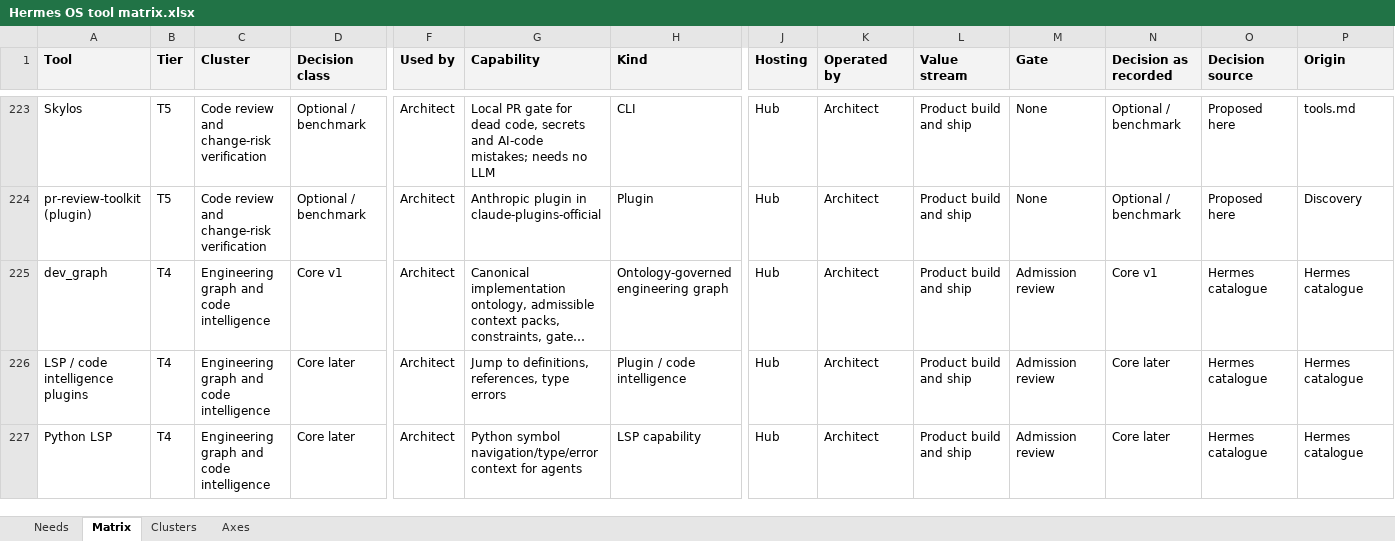
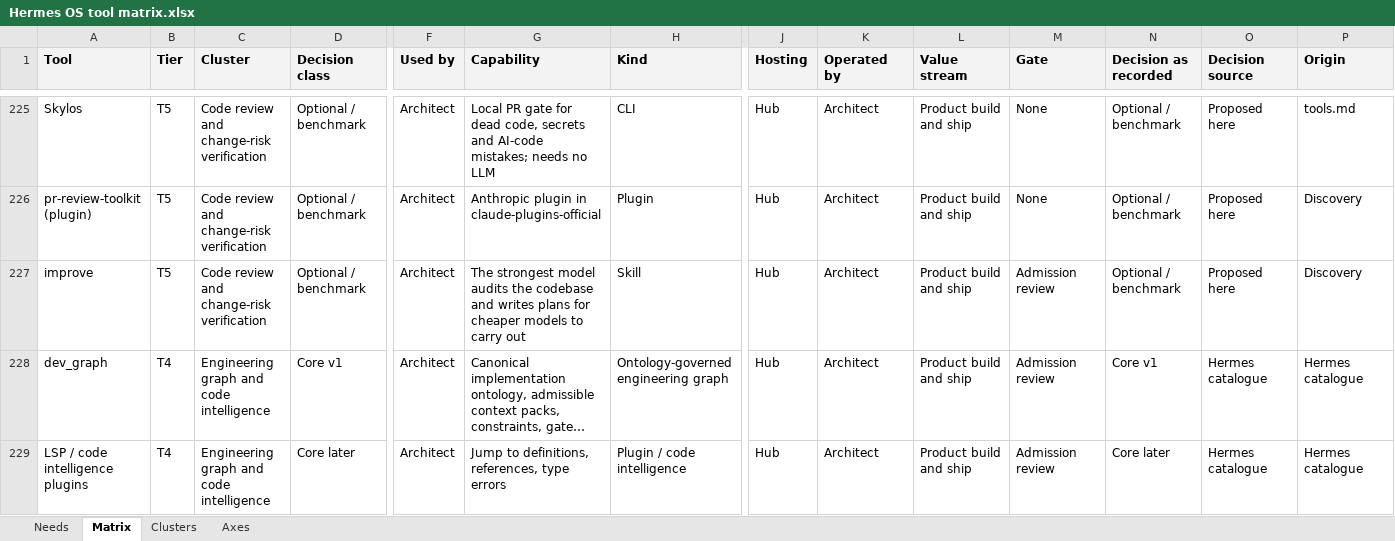
Before and after one commit to JozsefKiss90/roadmap, an Excel workbook: Hermes OS tool matrix.xlsx, sheet Matrix, drawn as a sheet; only a part is shown, gaps mark what is left out; the shorter side is filled out with more unchanged rows; long unchanged cells end in …; values as stored, in another font and other column widths than the file's, no borders; rows hold the shown columns only; the diff covers the shown part only; the diff names each change by its address in the sheet, - before the commit and + after, or states it on an @@ line.

```diff
--- a/Hermes OS tool matrix.xlsx (sheet Matrix)
+++ b/Hermes OS tool matrix.xlsx (sheet Matrix)
+row 227: improve | T5 | Code review and change-risk verification | Optional / benchmark | Architect | The strongest model audits the codebase and writes plans for cheaper models to carry out | Skill | Hub | Architect | Product build and ship | Admission review | Optional / benchmark | Proposed here | Discovery
```
Also changed, not shown: 13 added rows elsewhere in this sheet, sheet Clusters, sheet Needs, 7 other files.
